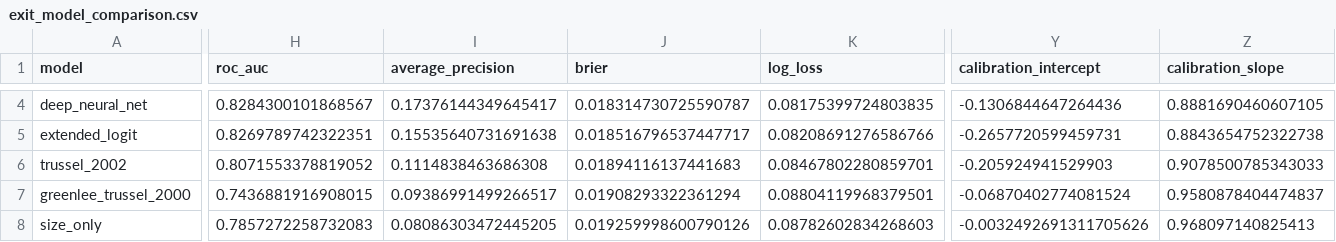
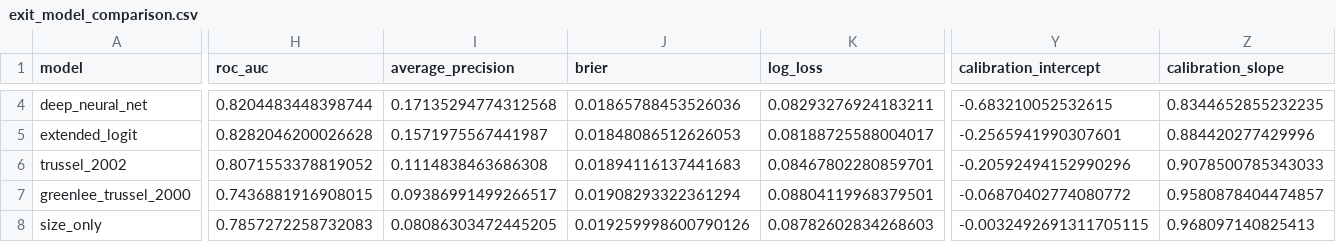
Before and after one commit to context-dependent/charity_risk, a CSV file: outputs/tables/exit_model_comparison.csv, drawn as a sheet; only a part is shown, gaps mark what is left out; the diff covers the shown part only; the diff names each change by its address in the sheet, - before the commit and + after, or states it on an @@ line.

```diff
--- a/outputs/tables/exit_model_comparison.csv
+++ b/outputs/tables/exit_model_comparison.csv
-H4 (roc_auc): 0.8284300101868567
+H4 (roc_auc): 0.8204483448398744
-I4 (average_precision): 0.17376144349645417
+I4 (average_precision): 0.17135294774312568
-J4 (brier): 0.018314730725590787
+J4 (brier): 0.01865788453526036
-K4 (log_loss): 0.08175399724803835
+K4 (log_loss): 0.08293276924183211
-Y4 (calibration_intercept): -0.1306844647264436
+Y4 (calibration_intercept): -0.683210052532615
-Z4 (calibration_slope): 0.8881690460607105
+Z4 (calibration_slope): 0.8344652855232235
-H5 (roc_auc): 0.8269789742322351
+H5 (roc_auc): 0.8282046200026628
-I5 (average_precision): 0.15535640731691638
+I5 (average_precision): 0.1571975567441987
-J5 (brier): 0.018516796537447717
+J5 (brier): 0.01848086512626053
-K5 (log_loss): 0.08208691276586766
+K5 (log_loss): 0.08188725588004017
-Y5 (calibration_intercept): -0.2657720599459731
+Y5 (calibration_intercept): -0.2565941990307601
-Z5 (calibration_slope): 0.8843654752322738
+Z5 (calibration_slope): 0.884420277429996
-Y6 (calibration_intercept): -0.205924941529903
+Y6 (calibration_intercept): -0.20592494152990296
-Y7 (calibration_intercept): -0.06870402774081524
+Y7 (calibration_intercept): -0.06870402774080772
-Z7 (calibration_slope): 0.9580878404474837
+Z7 (calibration_slope): 0.9580878404474857
-Y8 (calibration_intercept): -0.0032492691311705626
+Y8 (calibration_intercept): -0.0032492691311705115
```
Also changed, not shown: 2 added rows and 66 edited cells elsewhere in this file, outputs/tables/exit_auc_vs_benchmark.csv, outputs/tables/exit_permutation_importance.csv, 35 other files.
